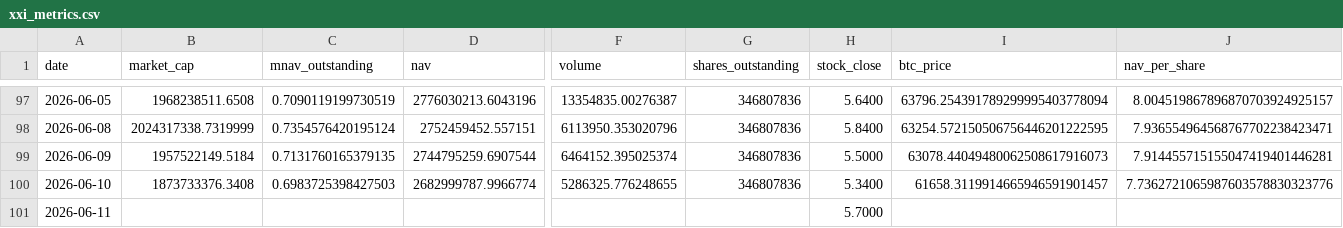
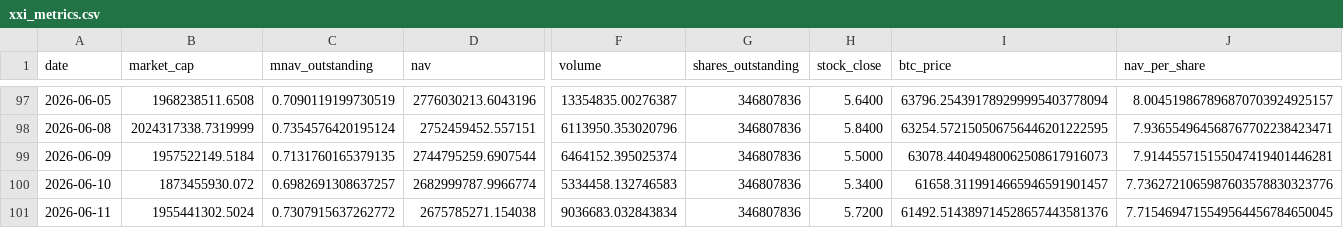
Before and after one commit to mcasto-cell/xxi-chart-builder, a CSV file: xxi_metrics.csv, drawn as a sheet; only a part is shown, gaps mark what is left out; the diff covers the shown part only; the diff names each change by its address in the sheet, - before the commit and + after, or states it on an @@ line.

```diff
--- a/xxi_metrics.csv
+++ b/xxi_metrics.csv
-B100 (market_cap): 1873733376.3408
+B100 (market_cap): 1873455930.072
-C100 (mnav_outstanding): 0.6983725398427503
+C100 (mnav_outstanding): 0.6982691308637257
-F100 (volume): 5286325.776248655
+F100 (volume): 5334458.132746583
-B101 (market_cap): (empty)
+B101 (market_cap): 1955441302.5024
-C101 (mnav_outstanding): (empty)
+C101 (mnav_outstanding): 0.7307915637262772
-D101 (nav): (empty)
+D101 (nav): 2675785271.154038
-F101 (volume): (empty)
+F101 (volume): 9036683.032843834
-G101 (shares_outstanding): (empty)
+G101 (shares_outstanding): 346807836
-H101 (stock_close): 5.7000
+H101 (stock_close): 5.7200
-I101 (btc_price): (empty)
+I101 (btc_price): 61492.514389714528657443581376
-J101 (nav_per_share): (empty)
+J101 (nav_per_share): 7.7154694715549564456784650045
```
Also changed, not shown: 1 edited cell elsewhere in this file, 9 other files.
